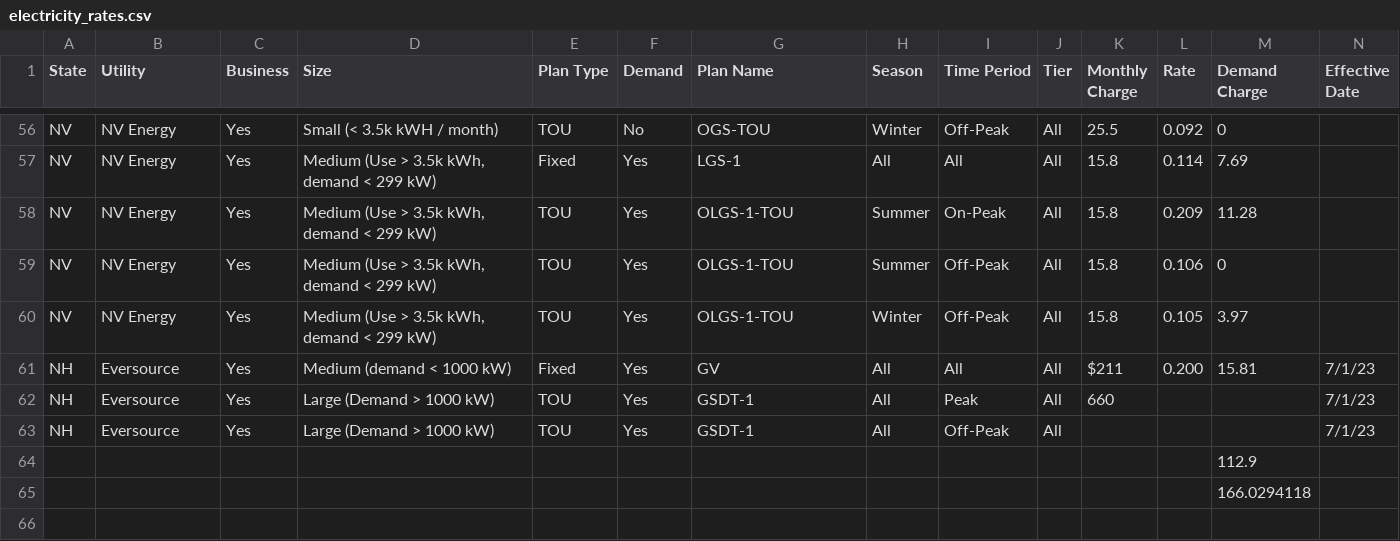
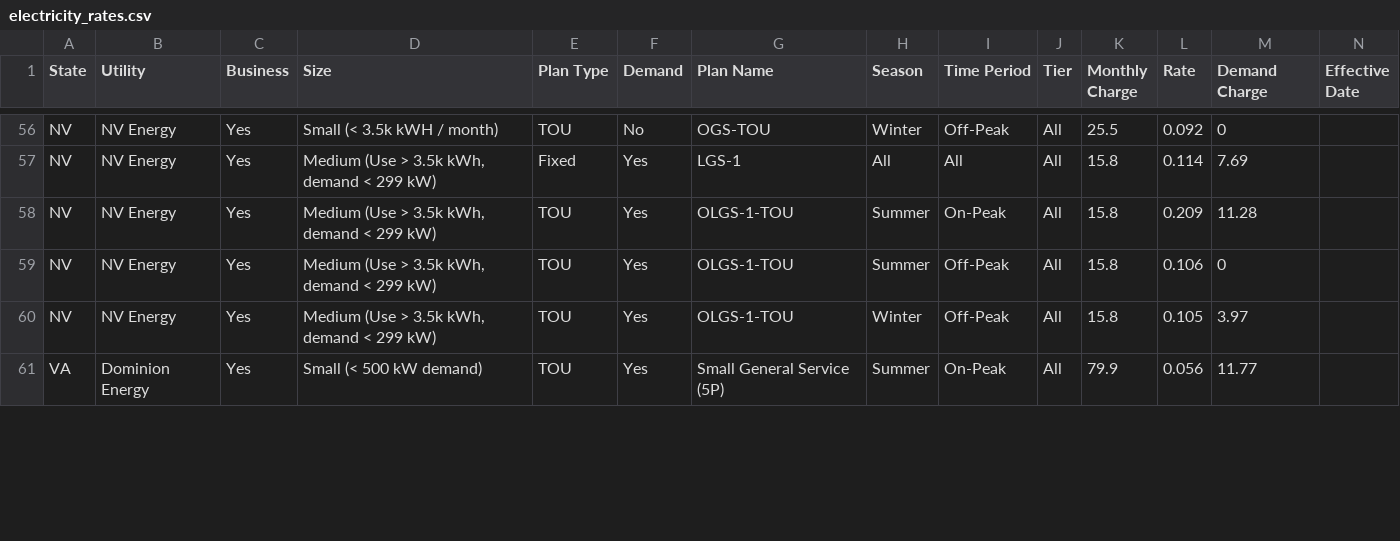
Before and after one commit to jgkramer/hummingbird, a CSV file: data/electricity_rates.csv, drawn as a sheet; only a part is shown, gaps mark what is left out; removed rows and columns are numbered as before the commit, all else as after; rows hold the shown columns only; the diff covers the shown part only; the diff names each change by its address in the sheet, - before the commit and + after, or states it on an @@ line.

```diff
--- a/data/electricity_rates.csv
+++ b/data/electricity_rates.csv
-row 61: NH | Eversource | Yes | Medium (demand < 1000 kW) | Fixed | Yes | GV | All | All | All | $211 | 0.200 | 15.81 | 7/1/23
-row 62: NH | Eversource | Yes | Large (Demand > 1000 kW) | TOU | Yes | GSDT-1 | All | Peak | All | 660 |  |  | 7/1/23
-row 63: NH | Eversource | Yes | Large (Demand > 1000 kW) | TOU | Yes | GSDT-1 | All | Off-Peak | All |  |  |  | 7/1/23
-row 64:  |  |  |  |  |  |  |  |  |  |  |  | 112.9
-row 65:  |  |  |  |  |  |  |  |  |  |  |  | 166.0294118
-row 61: (empty)
+row 61: VA | Dominion Energy | Yes | Small (< 500 kW demand) | TOU | Yes | Small General Service (5P) | Summer | On-Peak | All | 79.9 | 0.056 | 11.77
```
Also changed, not shown: 5 added rows, 1 removed row and 2 edited cells elsewhere in this file, 4 other files.
